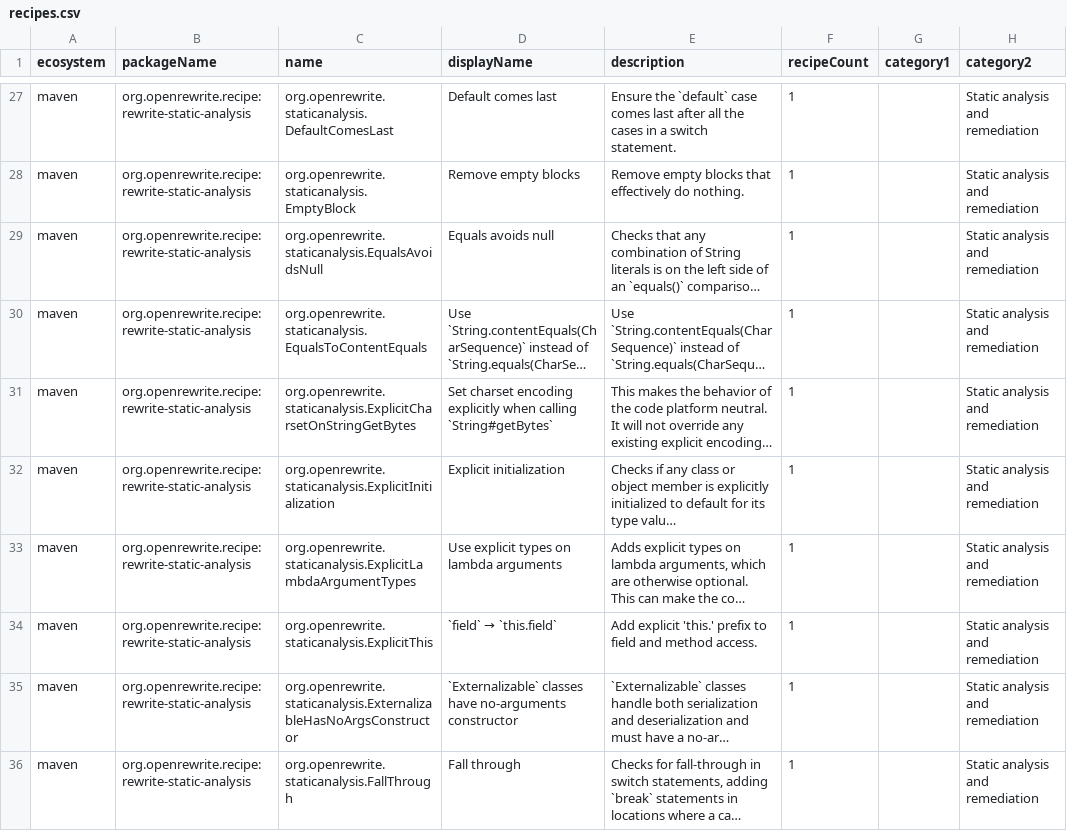
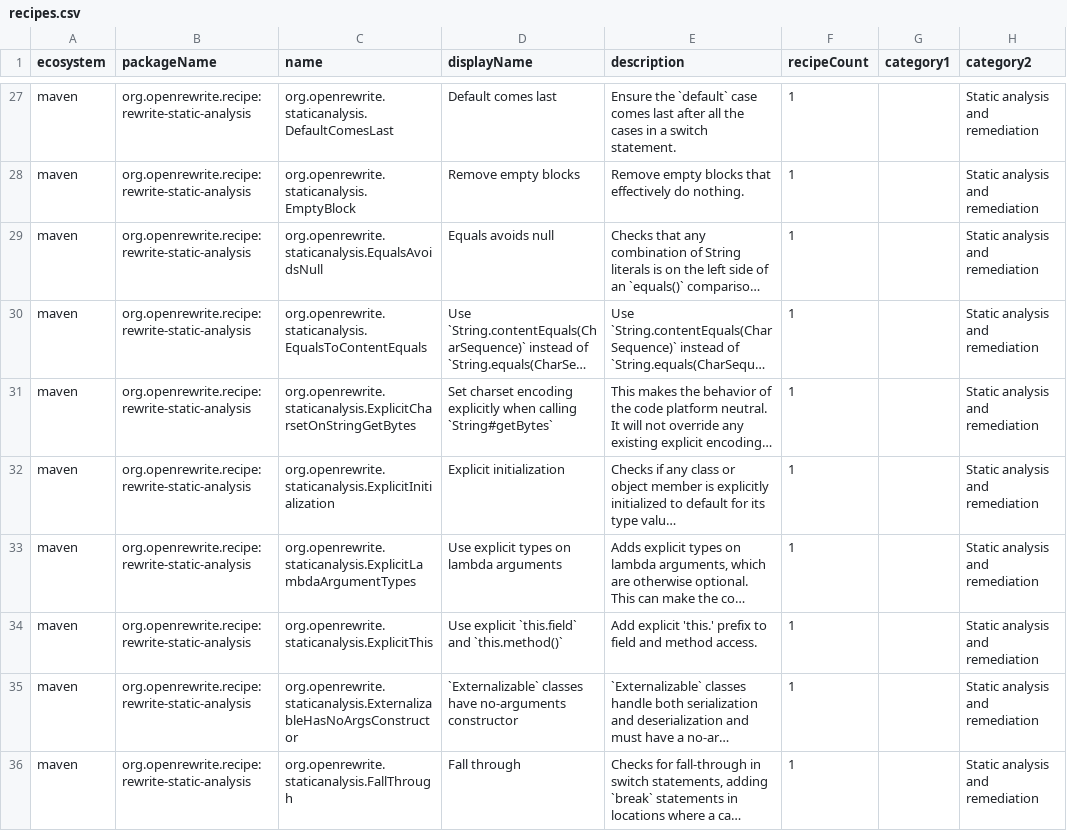
Before and after one commit to openrewrite/rewrite-static-analysis, a CSV file: src/main/resources/META-INF/rewrite/recipes.csv, drawn as a sheet; only a part is shown, gaps mark what is left out; long unchanged cells end in …; the diff names each change by its address in the sheet, - before the commit and + after, or states it on an @@ line.

```diff
--- a/src/main/resources/META-INF/rewrite/recipes.csv
+++ b/src/main/resources/META-INF/rewrite/recipes.csv
@@ D34 (displayName): `field` → `this.field` → Use explicit `this.field` and `this.method()` @@
```
Also changed, not shown: 1 other file.
